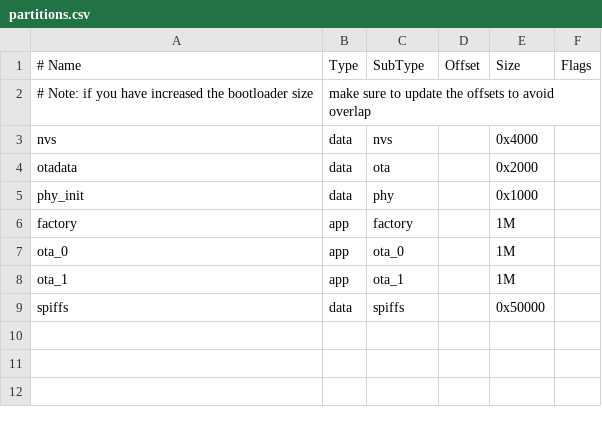
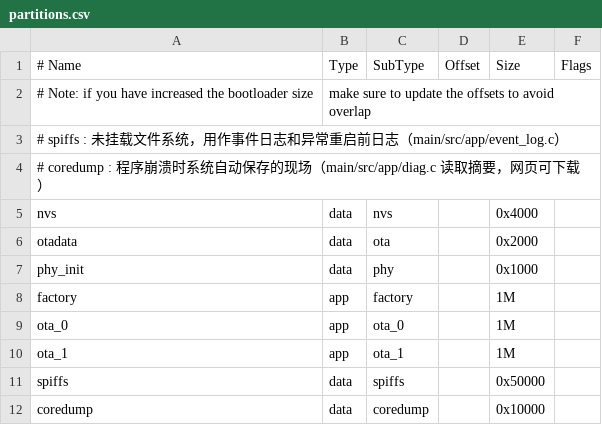
Before and after one commit to luxing994/iot_base, a CSV file: partitions.csv, drawn as a sheet; the diff names each change by its address in the sheet, - before the commit and + after, or states it on an @@ line.

```diff
--- a/partitions.csv
+++ b/partitions.csv
+row 3: # spiffs : 未挂载文件系统，用作事件日志和异常重启前日志（main/src/app/event_log.c）
+row 4: # coredump : 程序崩溃时系统自动保存的现场（main/src/app/diag.c 读取摘要，网页可下载）
+row 12: coredump | data | coredump |  | 0x10000
```
Also changed, not shown: 25 other files.
